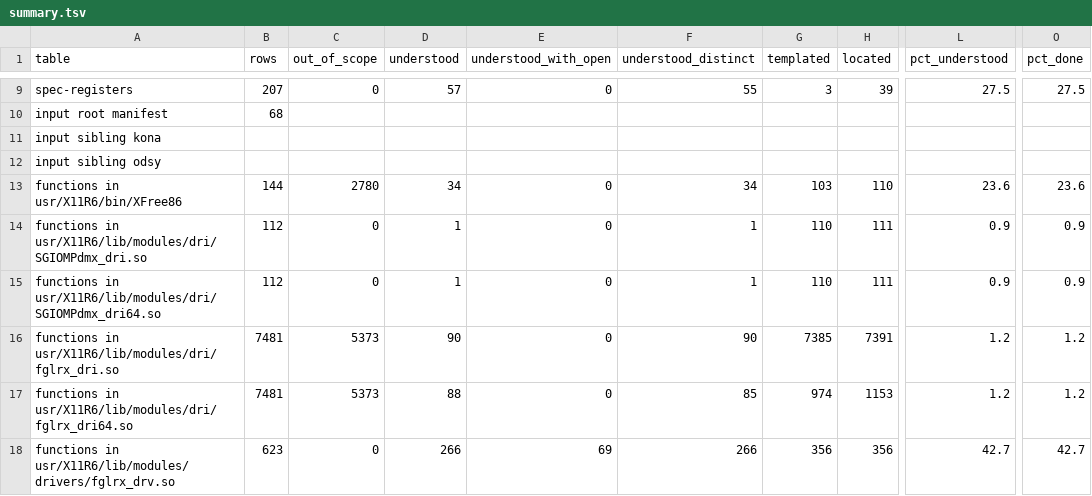
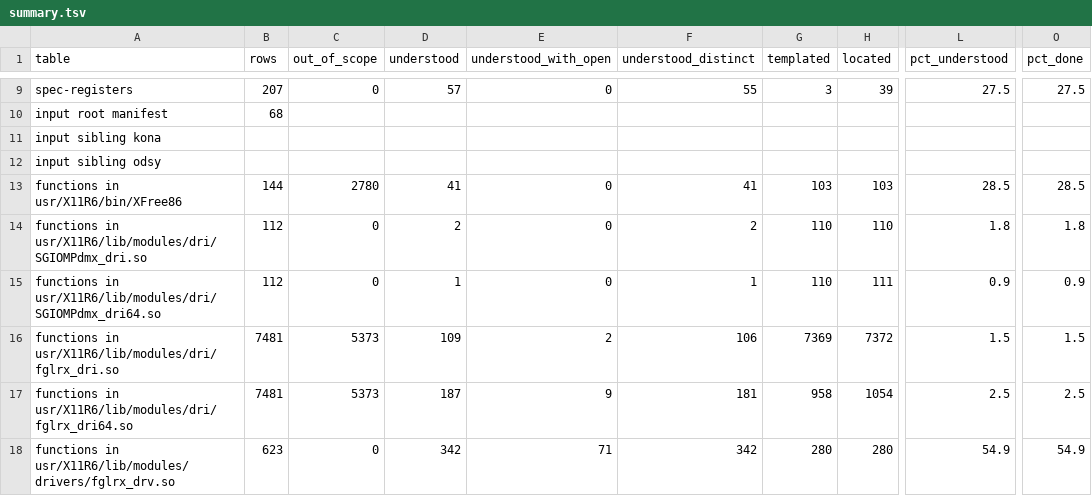
Before and after one commit to jamesbraid/voyager, a TSV file: docs/inventory/summary.tsv, drawn as a sheet; only a part is shown, gaps mark what is left out; the diff covers the shown part only; the diff names each change by its address in the sheet, - before the commit and + after, or states it on an @@ line.

```diff
--- a/docs/inventory/summary.tsv
+++ b/docs/inventory/summary.tsv
-D13 (understood): 34
+D13 (understood): 41
-F13 (understood_distinct): 34
+F13 (understood_distinct): 41
-H13 (located): 110
+H13 (located): 103
-L13 (pct_understood): 23.6
+L13 (pct_understood): 28.5
-O13 (pct_done): 23.6
+O13 (pct_done): 28.5
-D14 (understood): 1
+D14 (understood): 2
-F14 (understood_distinct): 1
+F14 (understood_distinct): 2
-H14 (located): 111
+H14 (located): 110
-L14 (pct_understood): 0.9
+L14 (pct_understood): 1.8
-O14 (pct_done): 0.9
+O14 (pct_done): 1.8
-D16 (understood): 90
+D16 (understood): 109
-E16 (understood_with_open): 0
+E16 (understood_with_open): 2
-F16 (understood_distinct): 90
+F16 (understood_distinct): 106
-G16 (templated): 7385
+G16 (templated): 7369
-H16 (located): 7391
+H16 (located): 7372
-L16 (pct_understood): 1.2
+L16 (pct_understood): 1.5
-O16 (pct_done): 1.2
+O16 (pct_done): 1.5
-D17 (understood): 88
+D17 (understood): 187
-E17 (understood_with_open): 0
+E17 (understood_with_open): 9
-F17 (understood_distinct): 85
+F17 (understood_distinct): 181
-G17 (templated): 974
+G17 (templated): 958
-H17 (located): 1153
+H17 (located): 1054
-L17 (pct_understood): 1.2
+L17 (pct_understood): 2.5
-O17 (pct_done): 1.2
+O17 (pct_done): 2.5
-D18 (understood): 266
+D18 (understood): 342
-E18 (understood_with_open): 69
+E18 (understood_with_open): 71
-F18 (understood_distinct): 266
+F18 (understood_distinct): 342
-G18 (templated): 356
+G18 (templated): 280
-H18 (located): 356
+H18 (located): 280
-L18 (pct_understood): 42.7
+L18 (pct_understood): 54.9
-O18 (pct_done): 42.7
+O18 (pct_done): 54.9
```
Also changed, not shown: 63 edited cells elsewhere in this file, docs/inventory/ioctls.tsv, 2 other files.
